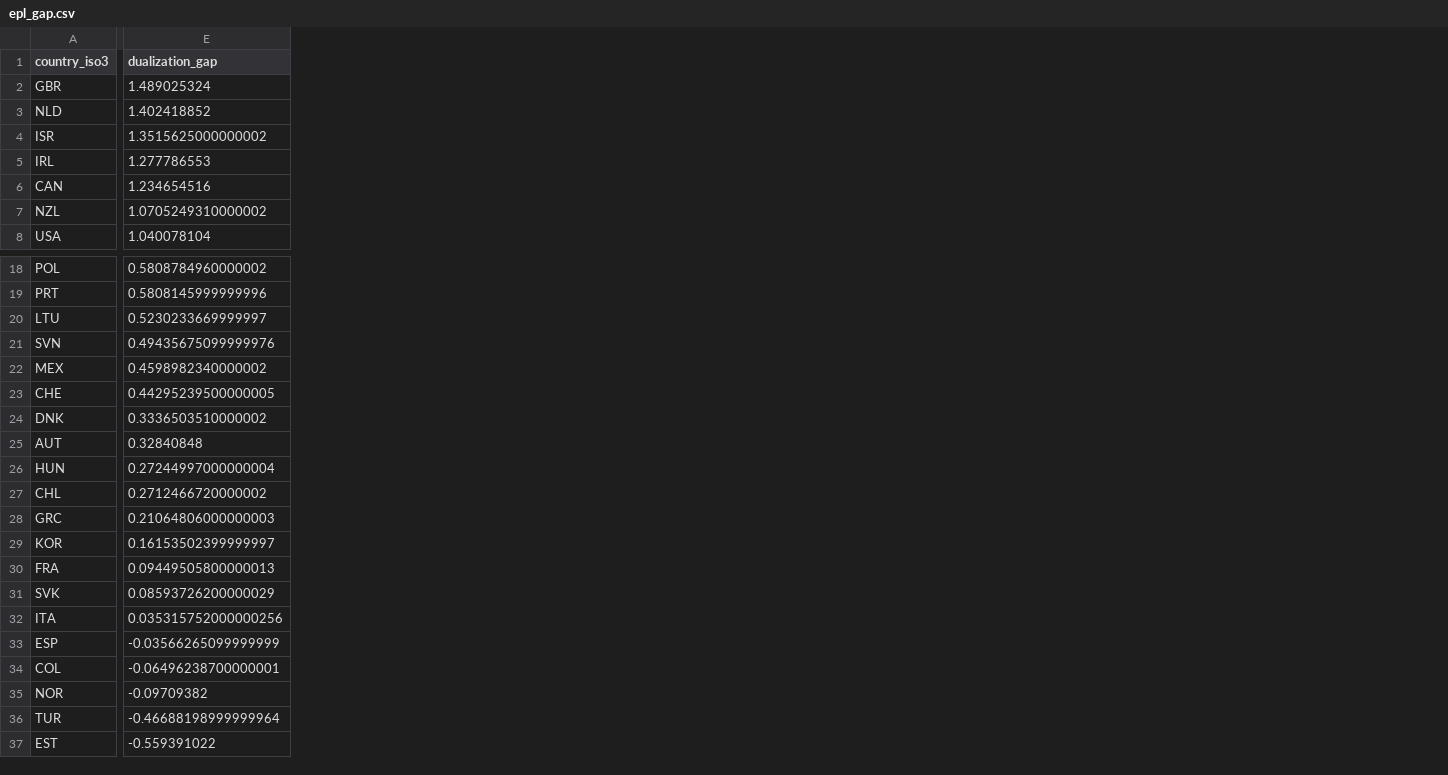
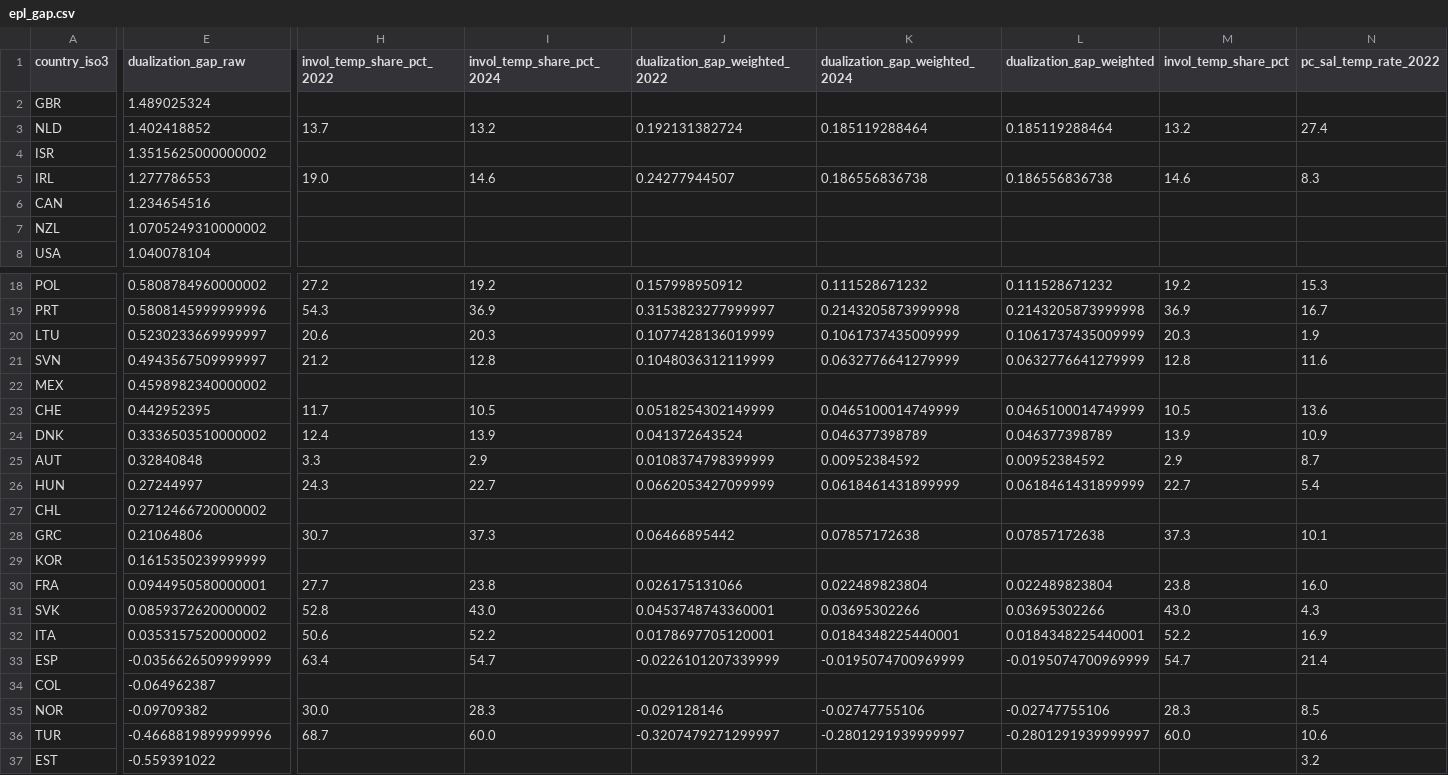
Before and after one commit to kmazurek95/typology-paper, a CSV file: data/processed/epl_gap.csv, drawn as a sheet; only a part is shown, gaps mark what is left out; the diff covers the shown part only; the diff names each change by its address in the sheet, - before the commit and + after, or states it on an @@ line.

Commit message:
Add v2 multilevel pipeline: Script 08 models, data-prep scripts, and ingestion/mapping code

```diff
--- a/data/processed/epl_gap.csv
+++ b/data/processed/epl_gap.csv
+column H (invol_temp_share_pct_2022), rows 3-5: 13.7 |  | 19.0; rows 18-36: 27.2 | 54.3 | 20.6 | 21.2 |  | 11.7 | 12.4 | 3.3 | 24.3 |  | 30.7 |  | 27.7 | 52.8 | 50.6 | 63.4 |  | 30.0 | 68.7
+column I (invol_temp_share_pct_2024), rows 3-5: 13.2 |  | 14.6; rows 18-36: 19.2 | 36.9 | 20.3 | 12.8 |  | 10.5 | 13.9 | 2.9 | 22.7 |  | 37.3 |  | 23.8 | 43.0 | 52.2 | 54.7 |  | 28.3 | 60.0
+column J (dualization_gap_weighted_2022), rows 3-5: 0.192131382724 |  | 0.24277944507; rows 18-36: 0.157998950912 | 0.3153823277999997 | 0.1077428136019999 | 0.1048036312119999 |  | 0.0518254302149999 | 0.041372643524 | 0.0108374798399999 | 0.0662053427099999 |  | 0.06466895442 |  | 0.026175131066 | 0.0453748743360001 | 0.0178697705120001 | -0.0226101207339999 |  | -0.029128146 | -0.3207479271299997
+column K (dualization_gap_weighted_2024), rows 3-5: 0.185119288464 |  | 0.186556836738; rows 18-36: 0.111528671232 | 0.2143205873999998 | 0.1061737435009999 | 0.0632776641279999 |  | 0.0465100014749999 | 0.046377398789 | 0.00952384592 | 0.0618461431899999 |  | 0.07857172638 |  | 0.022489823804 | 0.03695302266 | 0.0184348225440001 | -0.0195074700969999 |  | -0.02747755106 | -0.2801291939999997
+column L (dualization_gap_weighted), rows 3-5: 0.185119288464 |  | 0.186556836738; rows 18-36: 0.111528671232 | 0.2143205873999998 | 0.1061737435009999 | 0.0632776641279999 |  | 0.0465100014749999 | 0.046377398789 | 0.00952384592 | 0.0618461431899999 |  | 0.07857172638 |  | 0.022489823804 | 0.03695302266 | 0.0184348225440001 | -0.0195074700969999 |  | -0.02747755106 | -0.2801291939999997
+column M (invol_temp_share_pct), rows 3-5: 13.2 |  | 14.6; rows 18-36: 19.2 | 36.9 | 20.3 | 12.8 |  | 10.5 | 13.9 | 2.9 | 22.7 |  | 37.3 |  | 23.8 | 43.0 | 52.2 | 54.7 |  | 28.3 | 60.0
+column N (pc_sal_temp_rate_2022), rows 3-5: 27.4 |  | 8.3; rows 18-37: 15.3 | 16.7 | 1.9 | 11.6 |  | 13.6 | 10.9 | 8.7 | 5.4 |  | 10.1 |  | 16.0 | 4.3 | 16.9 | 21.4 |  | 8.5 | 10.6 | 3.2
-E1: dualization_gap
+E1: dualization_gap_raw
-E21 (dualization_gap_raw): 0.49435675099999976
+E21 (dualization_gap_raw): 0.4943567509999997
-E23 (dualization_gap_raw): 0.44295239500000005
+E23 (dualization_gap_raw): 0.442952395
-E26 (dualization_gap_raw): 0.27244997000000004
+E26 (dualization_gap_raw): 0.27244997
-E28 (dualization_gap_raw): 0.21064806000000003
+E28 (dualization_gap_raw): 0.21064806
-E29 (dualization_gap_raw): 0.16153502399999997
+E29 (dualization_gap_raw): 0.1615350239999999
-E30 (dualization_gap_raw): 0.09449505800000013
+E30 (dualization_gap_raw): 0.0944950580000001
-E31 (dualization_gap_raw): 0.08593726200000029
+E31 (dualization_gap_raw): 0.0859372620000002
-E32 (dualization_gap_raw): 0.035315752000000256
+E32 (dualization_gap_raw): 0.0353157520000002
-E33 (dualization_gap_raw): -0.03566265099999999
+E33 (dualization_gap_raw): -0.0356626509999999
-E34 (dualization_gap_raw): -0.06496238700000001
+E34 (dualization_gap_raw): -0.064962387
-E36 (dualization_gap_raw): -0.46688198999999964
+E36 (dualization_gap_raw): -0.4668819899999996
```
Also changed, not shown: 3 added columns elsewhere in this file, data/processed/typology_positions.csv, 41 other files.
